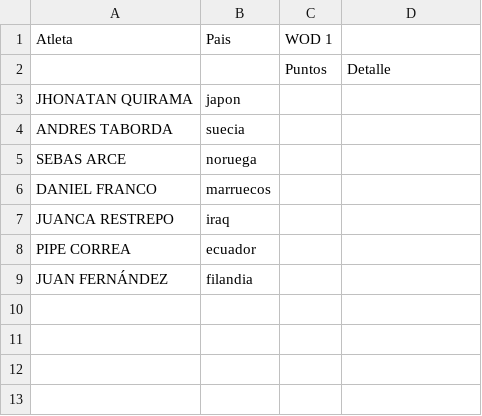
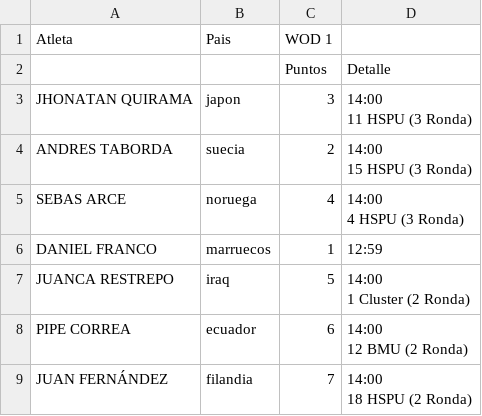
Before and after one commit to ingjuanfg/sollte-fest-06, a CSV file: data/pereira/Resultados Sollte Fest 07 Pereira - Avanz Hombre.csv, drawn as a sheet.

```diff
--- a/data/pereira/Resultados Sollte Fest 07 Pereira - Avanz Hombre.csv
+++ b/data/pereira/Resultados Sollte Fest 07 Pereira - Avanz Hombre.csv
@@ -2,8 +2,14 @@ Atleta,Pais,WOD 1,
 ,,Puntos,Detalle
-JHONATAN QUIRAMA,japon,,
-ANDRES TABORDA,suecia,,
-SEBAS ARCE,noruega,,
-DANIEL FRANCO,marruecos,,
-JUANCA RESTREPO,iraq,,
-PIPE CORREA,ecuador,,
-JUAN FERNÁNDEZ,filandia,,
+JHONATAN QUIRAMA,japon,3,"14:00
+11 HSPU (3 Ronda)"
+ANDRES TABORDA,suecia,2,"14:00
+15 HSPU (3 Ronda)"
+SEBAS ARCE,noruega,4,"14:00
+4 HSPU (3 Ronda)"
+DANIEL FRANCO,marruecos,1,12:59
+JUANCA RESTREPO,iraq,5,"14:00
+1 Cluster (2 Ronda)"
+PIPE CORREA,ecuador,6,"14:00
+12 BMU (2 Ronda)"
+JUAN FERNÁNDEZ,filandia,7,"14:00
+18 HSPU (2 Ronda)"
```
Also changed, not shown: data/pereira/Resultados Sollte Fest 07 Pereira - Elite.csv.
